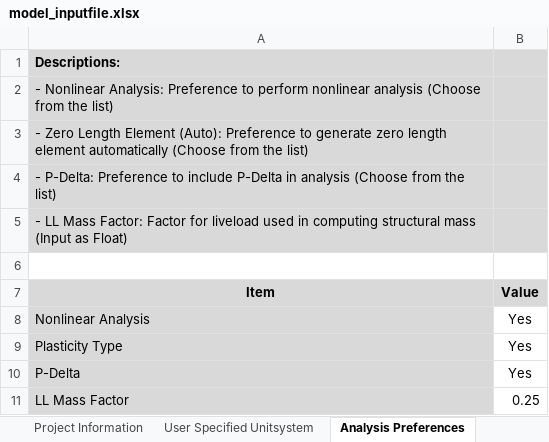
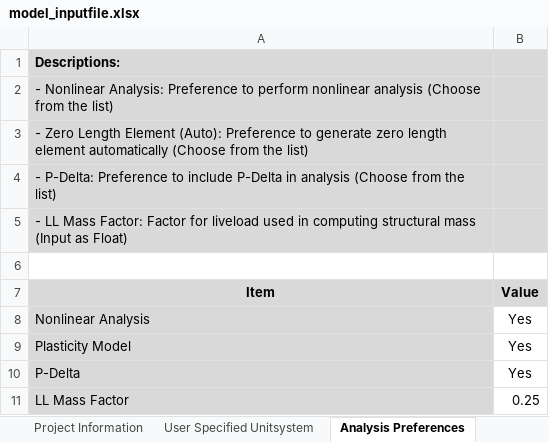
Before and after one commit to jwiciardo/SadProPy, an Excel workbook: src/sadpropy/io/input/model_inputfile.xlsx, sheet Analysis Preferences, drawn as a sheet; values as stored, in another font and other column widths than the file's, no borders; the diff names each change by its address in the sheet, - before the commit and + after, or states it on an @@ line.

Commit message:
Update_28June2026

```diff
--- a/src/sadpropy/io/input/model_inputfile.xlsx (sheet Analysis Preferences)
+++ b/src/sadpropy/io/input/model_inputfile.xlsx (sheet Analysis Preferences)
-A9 (Item): Plasticity Type
+A9 (Item): Plasticity Model
```
